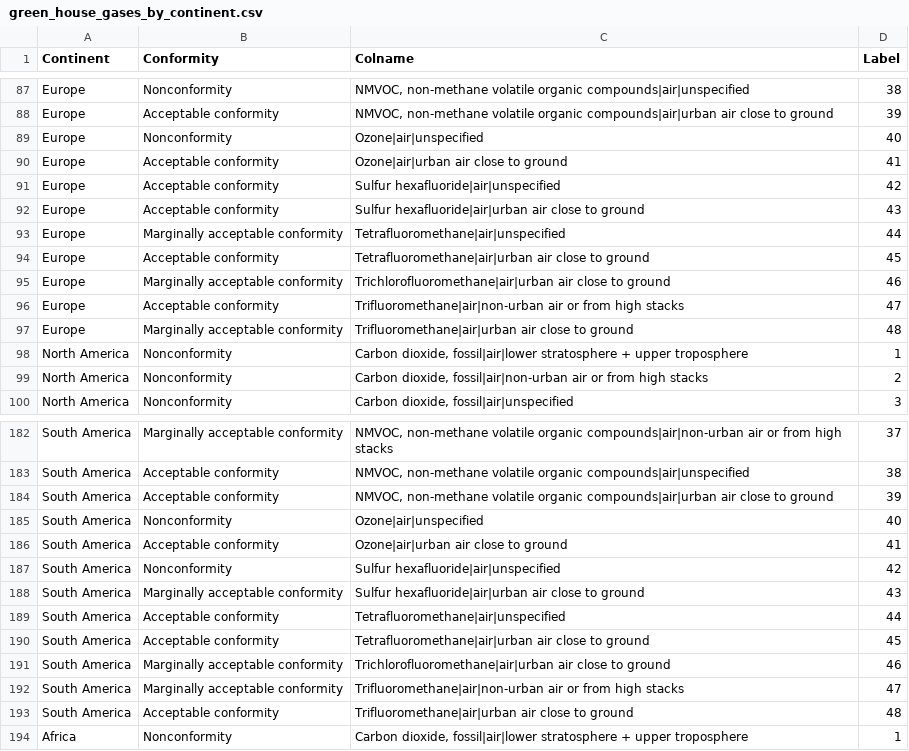
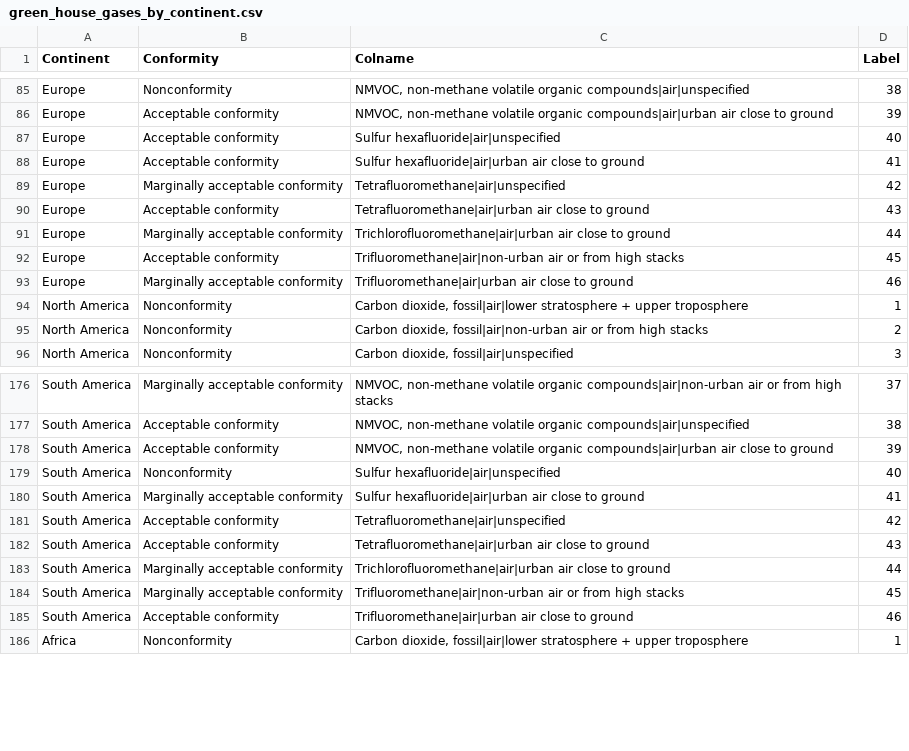
Before and after one commit to bogdansinik/LCA-Benford, a CSV file: data/green_house_gases_by_continent.csv, drawn as a sheet; only a part is shown, gaps mark what is left out; the diff covers the shown part only.

```diff
--- a/data/green_house_gases_by_continent.csv
+++ b/data/green_house_gases_by_continent.csv
@@ -88,11 +86,9 @@ Europe,Nonconformity,"NMVOC, non-methane volatile organic compounds|air|unspecif
 Europe,Acceptable conformity,"NMVOC, non-methane volatile organic compounds|air|urban air close to ground",39
-Europe,Nonconformity,Ozone|air|unspecified,40
-Europe,Acceptable conformity,Ozone|air|urban air close to ground,41
-Europe,Acceptable conformity,Sulfur hexafluoride|air|unspecified,42
-Europe,Acceptable conformity,Sulfur hexafluoride|air|urban air close to ground,43
-Europe,Marginally acceptable conformity,Tetrafluoromethane|air|unspecified,44
-Europe,Acceptable conformity,Tetrafluoromethane|air|urban air close to ground,45
-Europe,Marginally acceptable conformity,Trichlorofluoromethane|air|urban air close to ground,46
-Europe,Acceptable conformity,Trifluoromethane|air|non-urban air or from high stacks,47
-Europe,Marginally acceptable conformity,Trifluoromethane|air|urban air close to ground,48
+Europe,Acceptable conformity,Sulfur hexafluoride|air|unspecified,40
+Europe,Acceptable conformity,Sulfur hexafluoride|air|urban air close to ground,41
+Europe,Marginally acceptable conformity,Tetrafluoromethane|air|unspecified,42
+Europe,Acceptable conformity,Tetrafluoromethane|air|urban air close to ground,43
+Europe,Marginally acceptable conformity,Trichlorofluoromethane|air|urban air close to ground,44
+Europe,Acceptable conformity,Trifluoromethane|air|non-urban air or from high stacks,45
+Europe,Marginally acceptable conformity,Trifluoromethane|air|urban air close to ground,46
 North America,Nonconformity,"Carbon dioxide, fossil|air|lower stratosphere + upper troposphere",1
@@ -184,11 +178,9 @@ South America,Acceptable conformity,"NMVOC, non-methane volatile organic compoun
 South America,Acceptable conformity,"NMVOC, non-methane volatile organic compounds|air|urban air close to ground",39
-South America,Nonconformity,Ozone|air|unspecified,40
-South America,Acceptable conformity,Ozone|air|urban air close to ground,41
-South America,Nonconformity,Sulfur hexafluoride|air|unspecified,42
-South America,Marginally acceptable conformity,Sulfur hexafluoride|air|urban air close to ground,43
-South America,Acceptable conformity,Tetrafluoromethane|air|unspecified,44
-South America,Acceptable conformity,Tetrafluoromethane|air|urban air close to ground,45
-South America,Marginally acceptable conformity,Trichlorofluoromethane|air|urban air close to ground,46
-South America,Marginally acceptable conformity,Trifluoromethane|air|non-urban air or from high stacks,47
-South America,Acceptable conformity,Trifluoromethane|air|urban air close to ground,48
+South America,Nonconformity,Sulfur hexafluoride|air|unspecified,40
+South America,Marginally acceptable conformity,Sulfur hexafluoride|air|urban air close to ground,41
+South America,Acceptable conformity,Tetrafluoromethane|air|unspecified,42
+South America,Acceptable conformity,Tetrafluoromethane|air|urban air close to ground,43
+South America,Marginally acceptable conformity,Trichlorofluoromethane|air|urban air close to ground,44
+South America,Marginally acceptable conformity,Trifluoromethane|air|non-urban air or from high stacks,45
+South America,Acceptable conformity,Trifluoromethane|air|urban air close to ground,46
 Africa,Nonconformity,"Carbon dioxide, fossil|air|lower stratosphere + upper troposphere",1
```
Also changed, not shown: 6 removed rows and 26 edited cells elsewhere in this file, 3 other files.
